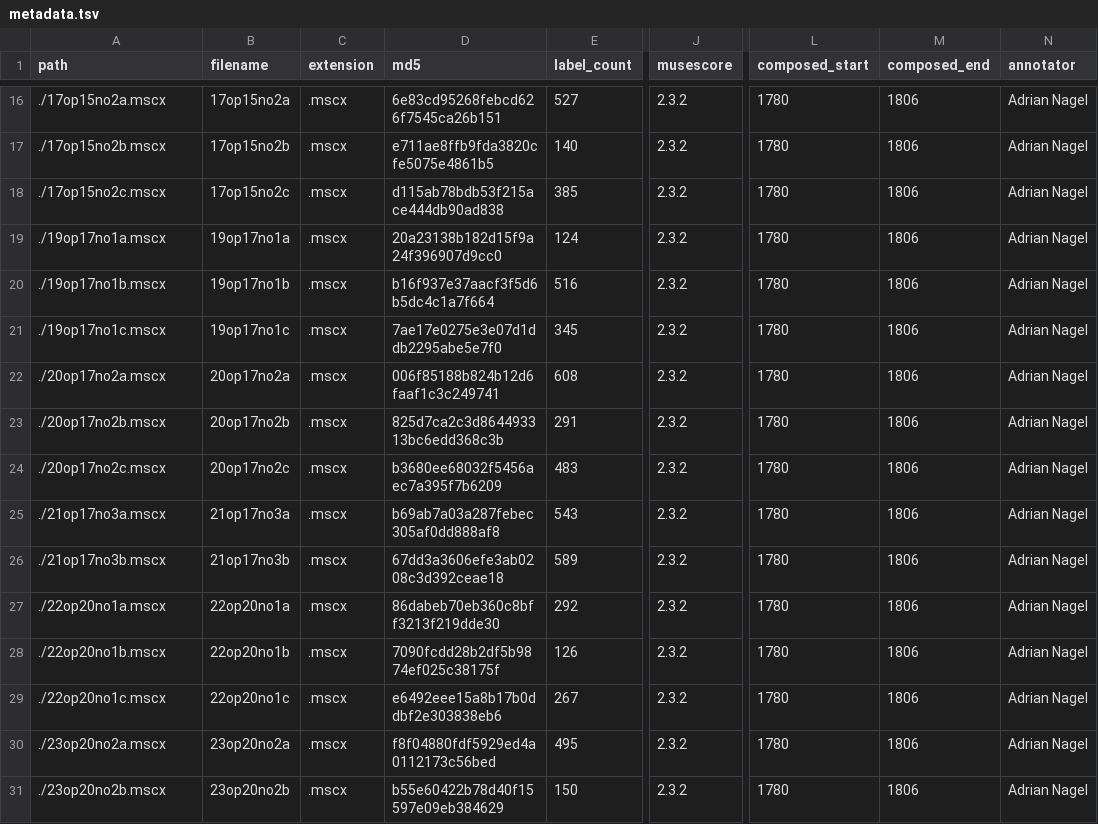
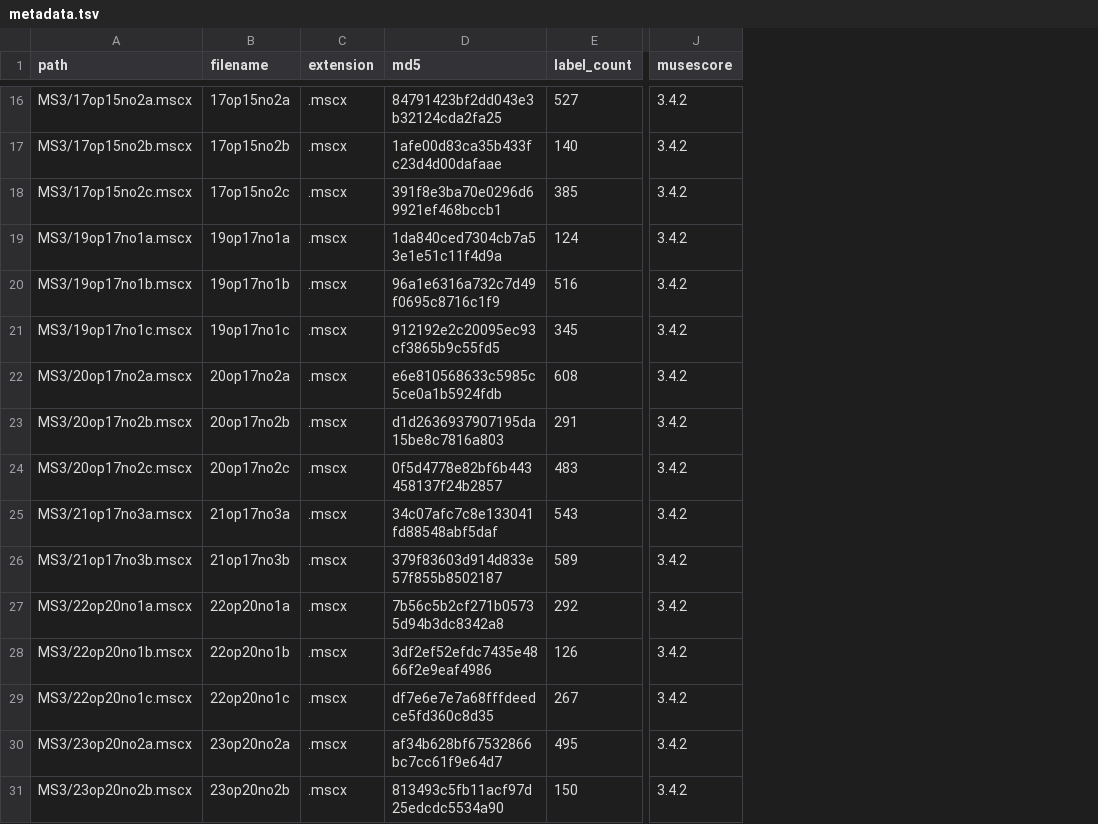
Before and after one commit to DCMLab/kozeluh_sonatas, a TSV file: metadata.tsv, drawn as a sheet; only a part is shown, gaps mark what is left out; the diff covers the shown part only; the diff names each change by its address in the sheet, - before the commit and + after, or states it on an @@ line.

```diff
--- a/metadata.tsv
+++ b/metadata.tsv
-column L (composed_start), rows 16-31: all 1780
-column M (composed_end), rows 16-31: all 1806
-column N (annotator), rows 16-31: all Adrian Nagel
-A16 (path): ./17op15no2a.mscx
+A16 (path): MS3/17op15no2a.mscx
-D16 (md5): 6e83cd95268febcd626f7545ca26b151
+D16 (md5): 84791423bf2dd043e3b32124cda2fa25
-J16:J31 (musescore): 2.3.2
+J16:J31 (musescore): 3.4.2
-A17 (path): ./17op15no2b.mscx
+A17 (path): MS3/17op15no2b.mscx
-D17 (md5): e711ae8ffb9fda3820cfe5075e4861b5
+D17 (md5): 1afe00d83ca35b433fc23d4d00dafaae
-A18 (path): ./17op15no2c.mscx
+A18 (path): MS3/17op15no2c.mscx
-D18 (md5): d115ab78bdb53f215ace444db90ad838
+D18 (md5): 391f8e3ba70e0296d69921ef468bccb1
-A19 (path): ./19op17no1a.mscx
+A19 (path): MS3/19op17no1a.mscx
-D19 (md5): 20a23138b182d15f9a24f396907d9cc0
+D19 (md5): 1da840ced7304cb7a53e1e51c11f4d9a
-A20 (path): ./19op17no1b.mscx
+A20 (path): MS3/19op17no1b.mscx
-D20 (md5): b16f937e37aacf3f5d6b5dc4c1a7f664
+D20 (md5): 96a1e6316a732c7d49f0695c8716c1f9
-A21 (path): ./19op17no1c.mscx
+A21 (path): MS3/19op17no1c.mscx
-D21 (md5): 7ae17e0275e3e07d1ddb2295abe5e7f0
+D21 (md5): 912192e2c20095ec93cf3865b9c55fd5
-A22 (path): ./20op17no2a.mscx
+A22 (path): MS3/20op17no2a.mscx
-D22 (md5): 006f85188b824b12d6faaf1c3c249741
+D22 (md5): e6e810568633c5985c5ce0a1b5924fdb
-A23 (path): ./20op17no2b.mscx
+A23 (path): MS3/20op17no2b.mscx
-D23 (md5): 825d7ca2c3d864493313bc6edd368c3b
+D23 (md5): d1d2636937907195da15be8c7816a803
-A24 (path): ./20op17no2c.mscx
+A24 (path): MS3/20op17no2c.mscx
-D24 (md5): b3680ee68032f5456aec7a395f7b6209
+D24 (md5): 0f5d4778e82bf6b443458137f24b2857
-A25 (path): ./21op17no3a.mscx
+A25 (path): MS3/21op17no3a.mscx
-D25 (md5): b69ab7a03a287febec305af0dd888af8
+D25 (md5): 34c07afc7c8e133041fd88548abf5daf
-A26 (path): ./21op17no3b.mscx
+A26 (path): MS3/21op17no3b.mscx
-D26 (md5): 67dd3a3606efe3ab0208c3d392ceae18
+D26 (md5): 379f83603d914d833e57f855b8502187
-A27 (path): ./22op20no1a.mscx
+A27 (path): MS3/22op20no1a.mscx
-D27 (md5): 86dabeb70eb360c8bff3213f219dde30
+D27 (md5): 7b56c5b2cf271b05735d94b3dc8342a8
-A28 (path): ./22op20no1b.mscx
+A28 (path): MS3/22op20no1b.mscx
-D28 (md5): 7090fcdd28b2df5b9874ef025c38175f
+D28 (md5): 3df2ef52efdc7435e4866f2e9eaf4986
-A29 (path): ./22op20no1c.mscx
+A29 (path): MS3/22op20no1c.mscx
-D29 (md5): e6492eee15a8b17b0ddbf2e303838eb6
+D29 (md5): df7e6e7e7a68fffdeedce5fd360c8d35
-A30 (path): ./23op20no2a.mscx
+A30 (path): MS3/23op20no2a.mscx
-D30 (md5): f8f04880fdf5929ed4a0112173c56bed
+D30 (md5): af34b628bf67532866bc7cc61f9e64d7
-A31 (path): ./23op20no2b.mscx
+A31 (path): MS3/23op20no2b.mscx
-D31 (md5): b55e60422b78d40f15597e09eb384629
+D31 (md5): 813493c5fb11acf97d25edcdc5534a90
```
Also changed, not shown: 96 edited cells elsewhere in this file.
